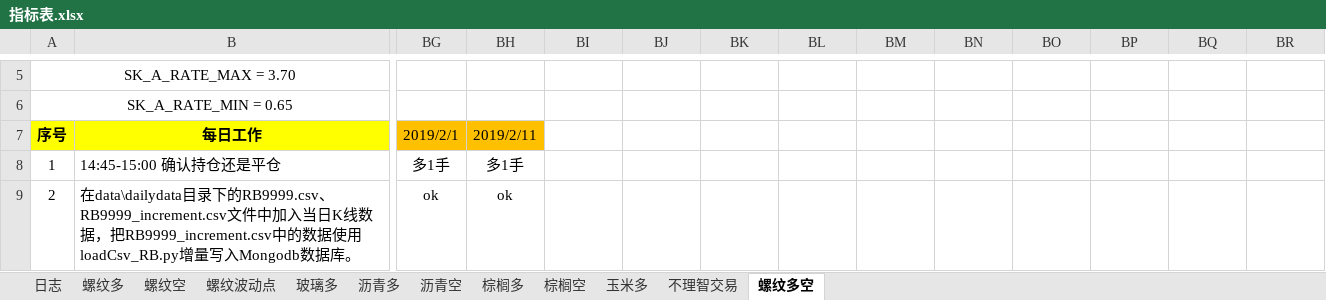
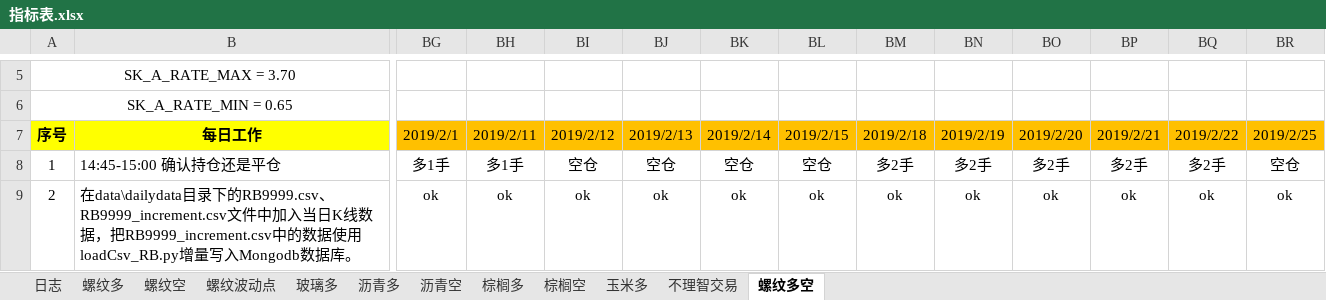
Before and after one commit to rjj510/uiKLine, an Excel workbook: data/交易记录/指标表.xlsx, sheet 螺纹多空, drawn as a sheet; only a part is shown, gaps mark what is left out; values as stored, in another font and other column widths than the file's, no borders; the diff covers the shown part only; the diff names each change by its address in the sheet, - before the commit and + after, or states it on an @@ line.

```diff
--- a/data/交易记录/指标表.xlsx (sheet 螺纹多空)
+++ b/data/交易记录/指标表.xlsx (sheet 螺纹多空)
-BI7: (empty)
+BI7: 2019/2/12
-BI7:BR7 fill: none
+BI7:BR7 fill: #FFC000
-BJ7: (empty)
+BJ7: 2019/2/13
-BK7: (empty)
+BK7: 2019/2/14
-BL7: (empty)
+BL7: 2019/2/15
-BM7: (empty)
+BM7: 2019/2/18
-BN7: (empty)
+BN7: 2019/2/19
-BO7: (empty)
+BO7: 2019/2/20
-BP7: (empty)
+BP7: 2019/2/21
-BQ7: (empty)
+BQ7: 2019/2/22
-BR7: (empty)
+BR7: 2019/2/25
-BI8: (empty)
+BI8: 空仓
-BJ8: (empty)
+BJ8: 空仓
-BK8: (empty)
+BK8: 空仓
-BL8: (empty)
+BL8: 空仓
-BM8: (empty)
+BM8: 多2手
-BN8: (empty)
+BN8: 多2手
-BO8: (empty)
+BO8: 多2手
-BP8: (empty)
+BP8: 多2手
-BQ8: (empty)
+BQ8: 多2手
-BR8: (empty)
+BR8: 空仓
-BI9: (empty)
+BI9: ok
-BJ9: (empty)
+BJ9: ok
-BK9: (empty)
+BK9: ok
-BL9: (empty)
+BL9: ok
-BM9: (empty)
+BM9: ok
-BN9: (empty)
+BN9: ok
-BO9: (empty)
+BO9: ok
-BP9: (empty)
+BP9: ok
-BQ9: (empty)
+BQ9: ok
-BR9: (empty)
+BR9: ok
```
Also changed, not shown: 11 added rows, 26 edited cells and cell formats elsewhere in this sheet, formulas that keep their value, data/交易记录/资金管理_RB9999 波幅率交易系统_多.xlsx, data/交易记录/资金管理_RB9999 短期指标交易系统_多.xlsx, 10 other files.
